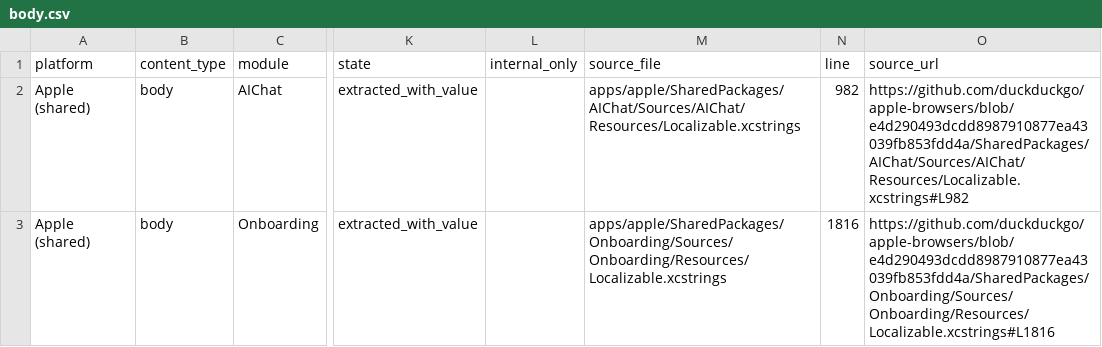
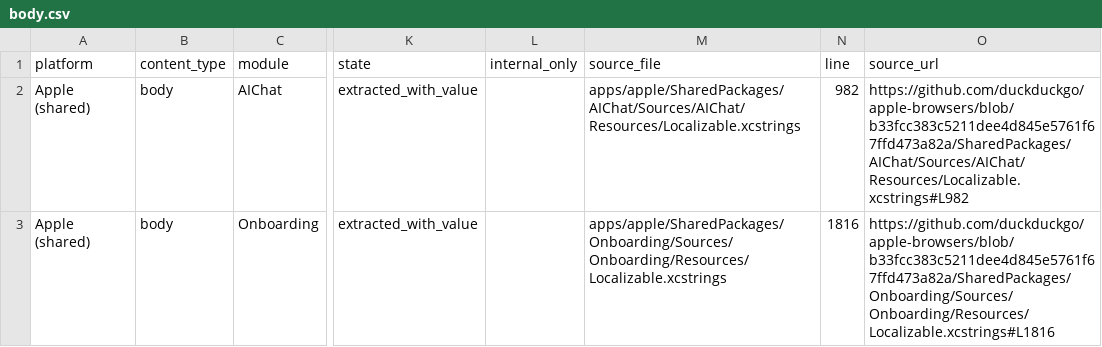
Before and after one commit to duckduckgo/product-copy, a CSV file: strings/apple-shared/body.csv, drawn as a sheet; only a part is shown, gaps mark what is left out; the diff names each change by its address in the sheet, - before the commit and + after, or states it on an @@ line.

```diff
--- a/strings/apple-shared/body.csv
+++ b/strings/apple-shared/body.csv
-O2 (source_url): https://github.com/duckduckgo/apple-browsers/blob/e4d290493dcdd8987910877ea43039fb853fdd4a/SharedPackages/AIChat/Sources/AIChat/Resources/Localizable.xcstrings#L982
+O2 (source_url): https://github.com/duckduckgo/apple-browsers/blob/b33fcc383c5211dee4d845e5761f67ffd473a82a/SharedPackages/AIChat/Sources/AIChat/Resources/Localizable.xcstrings#L982
-O3 (source_url): https://github.com/duckduckgo/apple-browsers/blob/e4d290493dcdd8987910877ea43039fb853fdd4a/SharedPackages/Onboarding/Sources/Onboarding/Resources/Localizable.xcstrings#L1816
+O3 (source_url): https://github.com/duckduckgo/apple-browsers/blob/b33fcc383c5211dee4d845e5761f67ffd473a82a/SharedPackages/Onboarding/Sources/Onboarding/Resources/Localizable.xcstrings#L1816
```
Also changed, not shown: strings/apple-shared/buttons.csv, strings/apple-shared/errors.csv, 24 other files.
